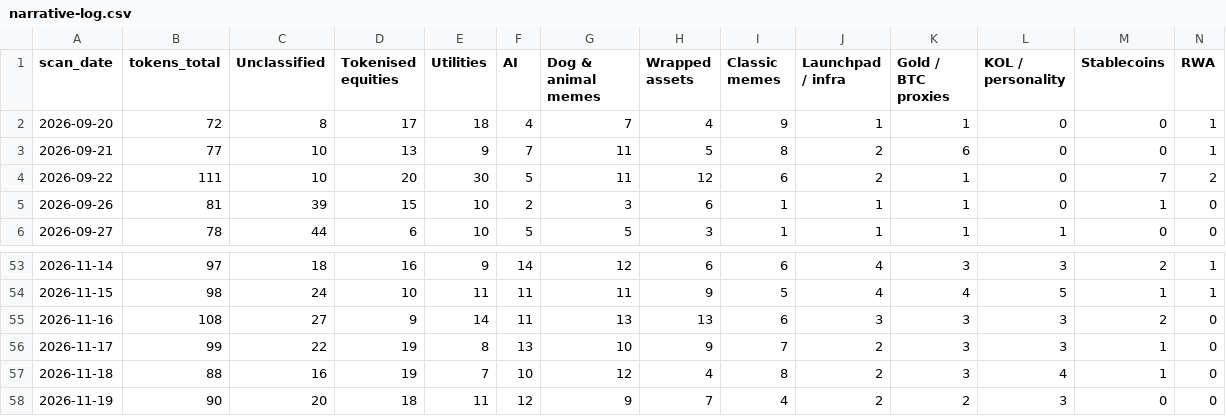
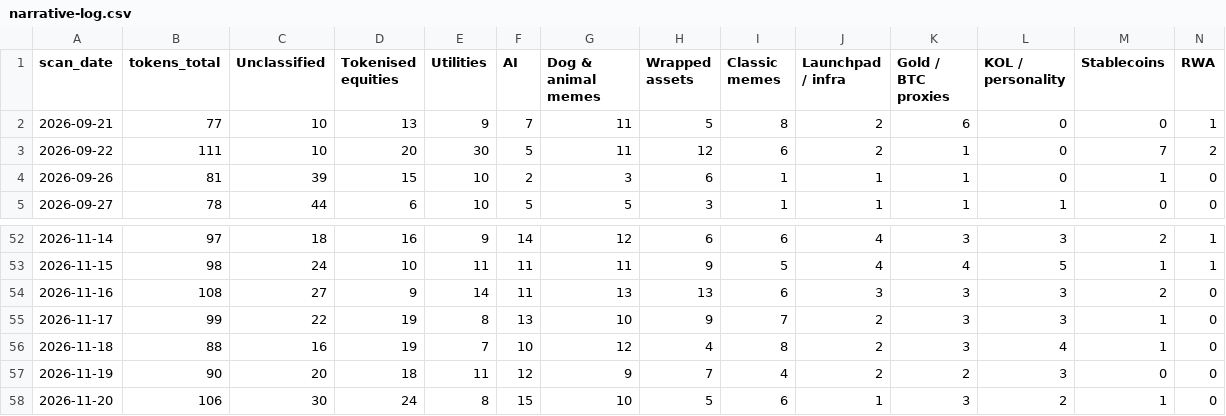
Before and after one commit to hueyyy-eng/moonshot-fetch, a CSV file: site/narrative-log.csv, drawn as a sheet; only a part is shown, gaps mark what is left out; removed rows and columns are numbered as before the commit, all else as after; rows hold the shown columns only; the diff names each change by its address in the sheet, - before the commit and + after, or states it on an @@ line.

```diff
--- a/site/narrative-log.csv
+++ b/site/narrative-log.csv
-row 2: 2026-09-20 | 72 | 8 | 17 | 18 | 4 | 7 | 4 | 9 | 1 | 1 | 0 | 0 | 1
+row 58: 2026-11-20 | 106 | 30 | 24 | 8 | 15 | 10 | 5 | 6 | 1 | 3 | 2 | 1 | 0
```
Also changed, not shown: site/daily-lists.csv, site/holder-log.csv, 9 other files.
